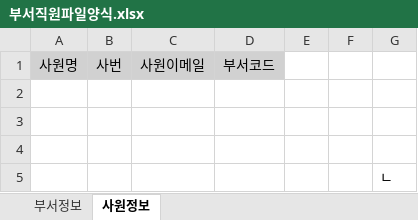
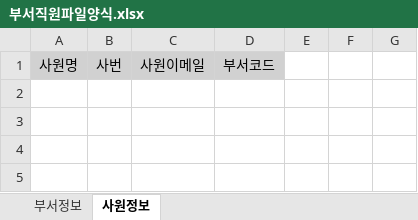
Before and after one commit to ModuERP-E3I3/moduerp, an Excel workbook: moduerp/src/main/webapp/resources/templates/부서직원파일양식.xlsx, sheet 사원정보, drawn as a sheet; values as stored, in another font and other column widths than the file's, no borders; the diff names each change by its address in the sheet, - before the commit and + after, or states it on an @@ line.

Commit message:
xlsx fix

```diff
--- a/moduerp/src/main/webapp/resources/templates/부서직원파일양식.xlsx (sheet 사원정보)
+++ b/moduerp/src/main/webapp/resources/templates/부서직원파일양식.xlsx (sheet 사원정보)
-row 2: (empty)
-row 3: (empty)
-row 4: (empty)
-row 5:  |  |  |  |  |  | ㄴ
```
